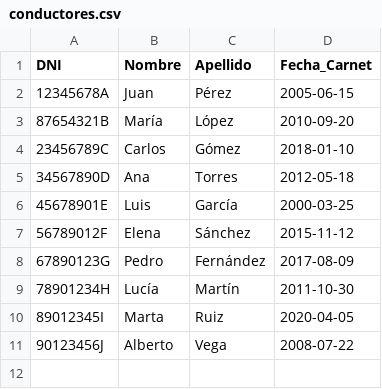
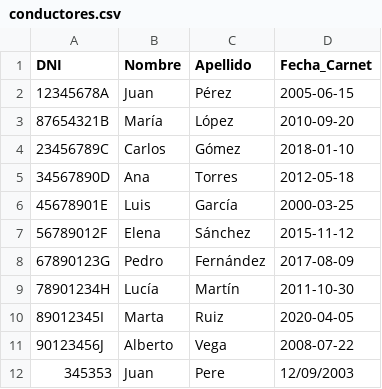
Before and after one commit to Dansoru/Vehiculos-Sistemas, a CSV file: conductores.csv, drawn as a sheet.

```diff
--- a/conductores.csv
+++ b/conductores.csv
@@ -11 +11,2 @@ DNI,Nombre,Apellido,Fecha_Carnet
 90123456J,Alberto,Vega,2008-07-22
+345353,Juan,Pere,12/09/2003
```
Also changed, not shown: vehiculos.csv, 2 other files.
